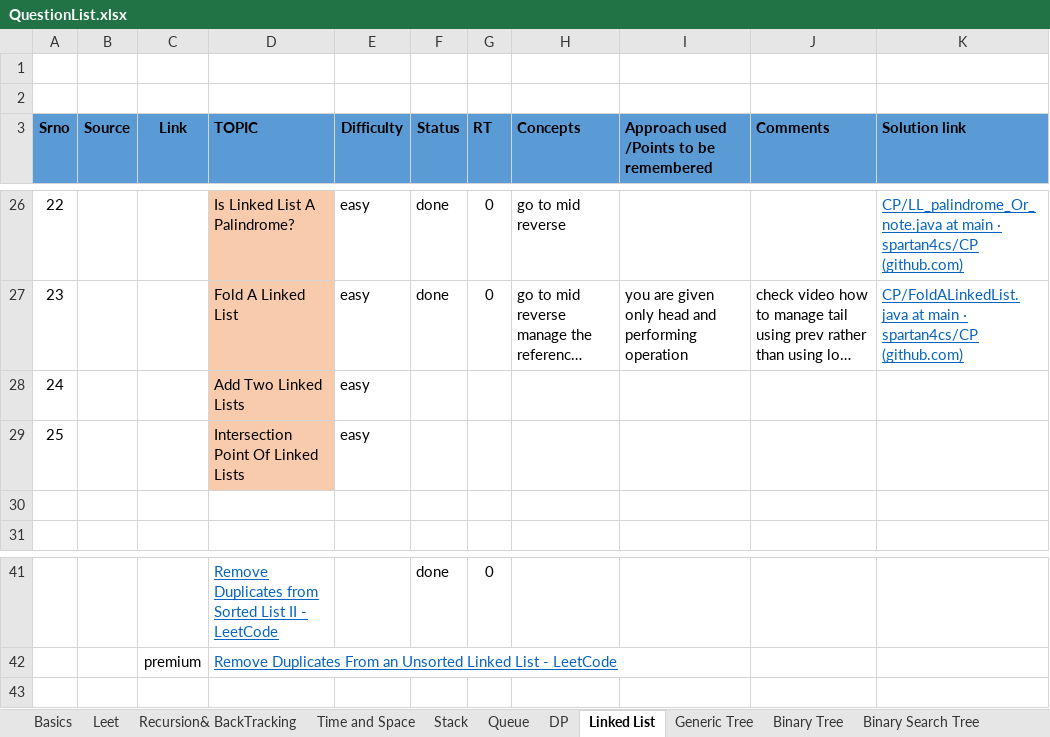
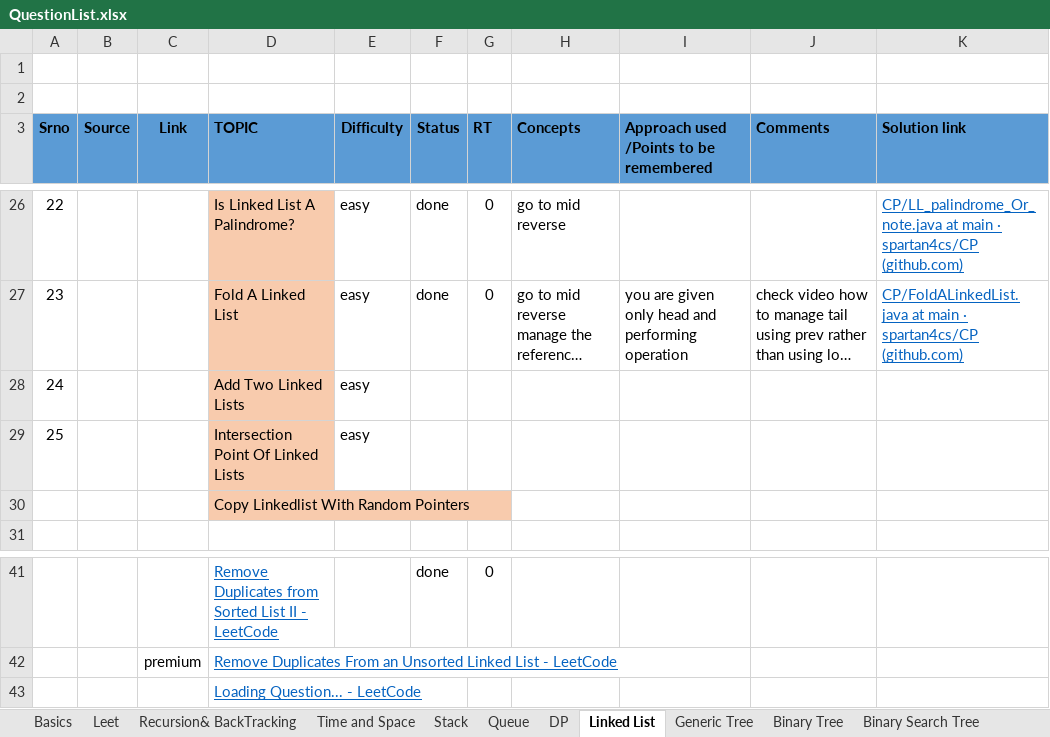
Before and after one commit to spartan4cs/CP, an Excel workbook: QuestionList.xlsx, sheet Linked List, drawn as a sheet; only a part is shown, gaps mark what is left out; long unchanged cells end in …; values as stored, in another font and other column widths than the file's, no borders; the diff names each change by its address in the sheet, - before the commit and + after, or states it on an @@ line.

```diff
--- a/QuestionList.xlsx (sheet Linked List)
+++ b/QuestionList.xlsx (sheet Linked List)
-D30 (TOPIC): (empty)
+D30 (TOPIC): Copy Linkedlist With Random Pointers
-D30 fill: none
+D30 fill: #F8CBAD
+row 43:  |  |  | Loading Question... - LeetCode
```
Also changed, not shown: 2 other files.
